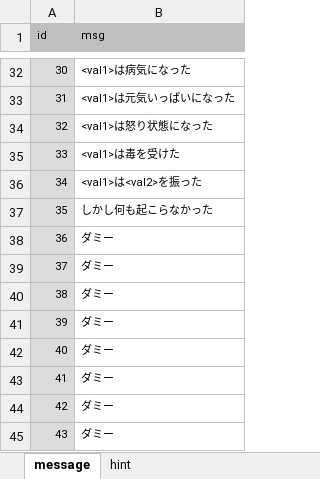
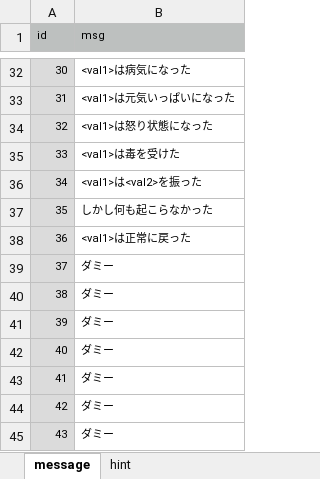
Before and after one commit to syun77/FlixelRL, an Excel workbook: docs/message.xlsx, sheet message, drawn as a sheet; only a part is shown, gaps mark what is left out; values as stored, in another font and other column widths than the file's, no borders; the diff names each change by its address in the sheet, - before the commit and + after, or states it on an @@ line.

```diff
--- a/docs/message.xlsx (sheet message)
+++ b/docs/message.xlsx (sheet message)
-B38 (msg): ダミー
+B38 (msg): <val1>は正常に戻った
```
Also changed, not shown: docs/item.xlsx, 7 other files.
